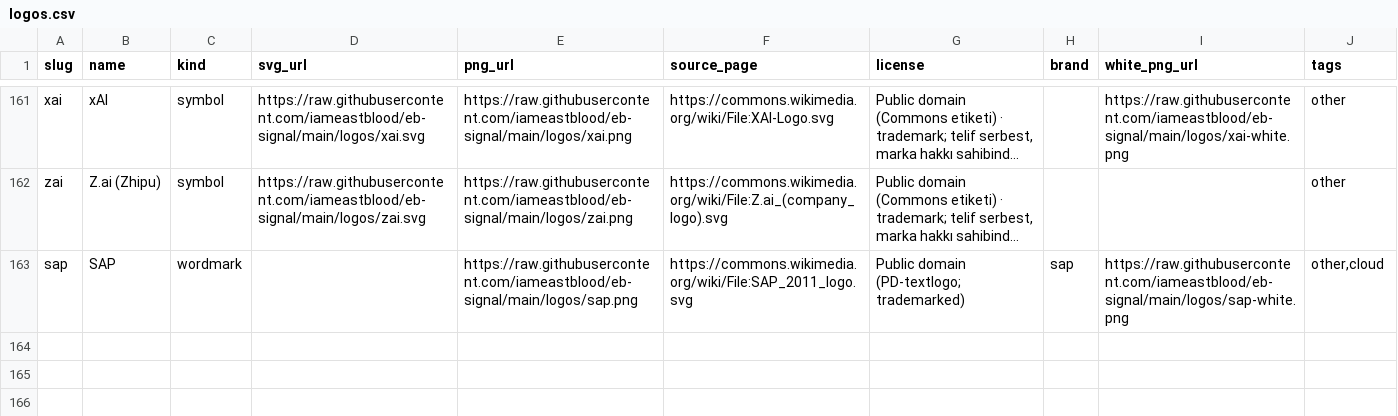
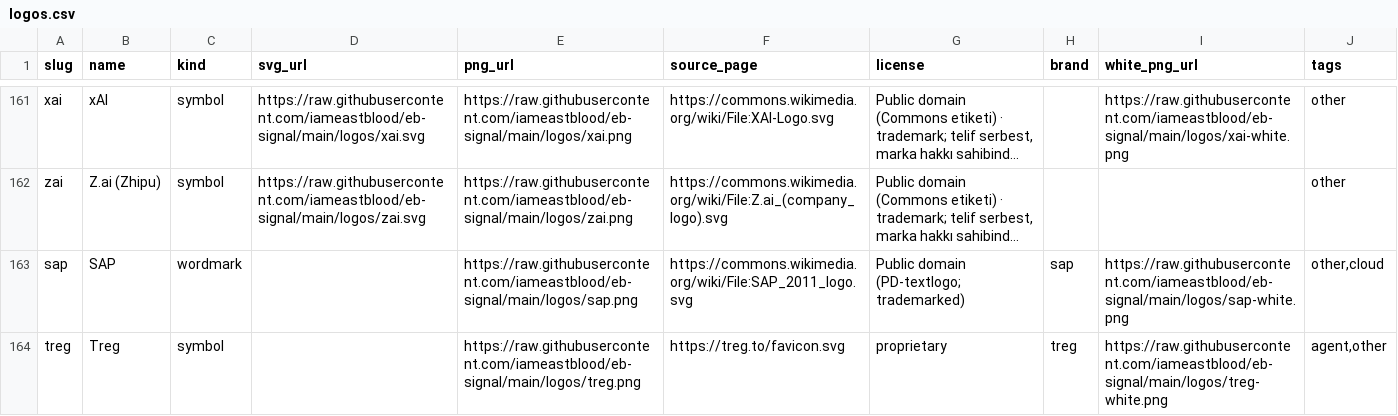
Before and after one commit to iameastblood/eb-signal, a CSV file: logos.csv, drawn as a sheet; only a part is shown, gaps mark what is left out; long unchanged cells end in …; the diff names each change by its address in the sheet, - before the commit and + after, or states it on an @@ line.

Commit message:
logo: treg eklendi

```diff
--- a/logos.csv
+++ b/logos.csv
+row 164: treg | Treg | symbol |  | https://raw.githubusercontent.com/iameastblood/eb-signal/main/logos/treg.png | https://treg.to/favicon.svg | proprietary | treg | https://raw.githubusercontent.com/iameastblood/eb-signal/main/logos/treg-white.png | agent,other
```
Also changed, not shown: 2 other files.
